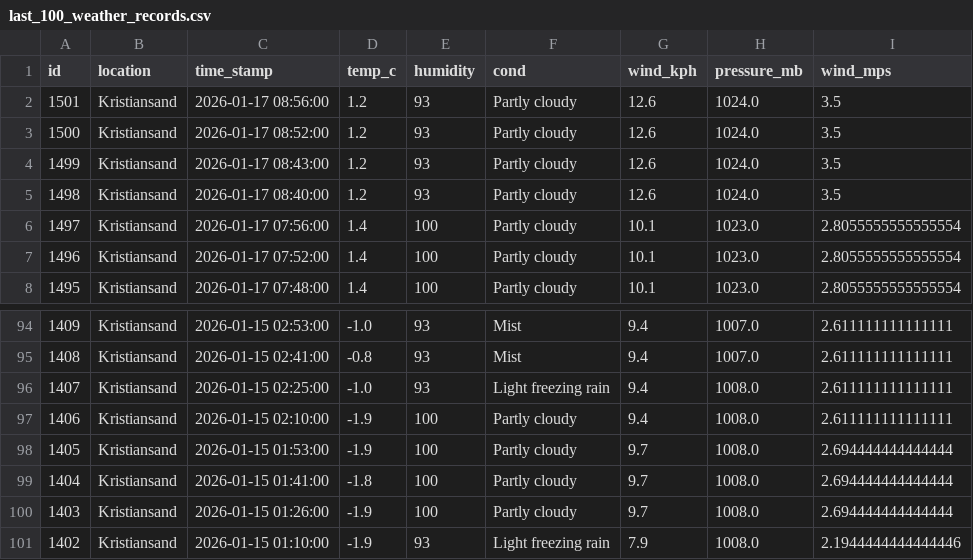
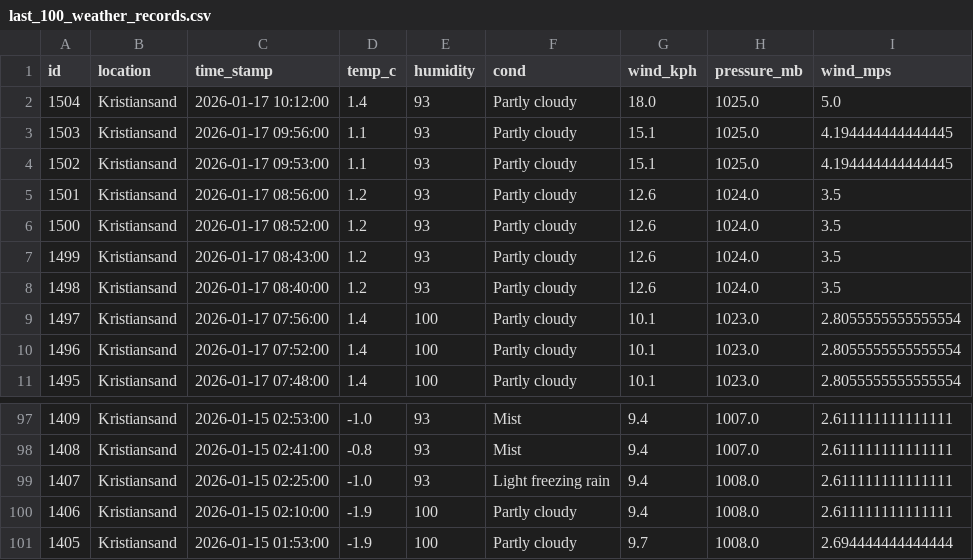
Before and after one commit to Frank-Ellingsen/krs_weather_report, a CSV file: docs/last_100_weather_records.csv, drawn as a sheet; only a part is shown, gaps mark what is left out; removed rows and columns are numbered as before the commit, all else as after; the diff names each change by its address in the sheet, - before the commit and + after, or states it on an @@ line.

```diff
--- a/docs/last_100_weather_records.csv
+++ b/docs/last_100_weather_records.csv
+row 2: 1504 | Kristiansand | 2026-01-17 10:12:00 | 1.4 | 93 | Partly cloudy | 18.0 | 1025.0 | 5.0
+row 3: 1503 | Kristiansand | 2026-01-17 09:56:00 | 1.1 | 93 | Partly cloudy | 15.1 | 1025.0 | 4.194444444444445
+row 4: 1502 | Kristiansand | 2026-01-17 09:53:00 | 1.1 | 93 | Partly cloudy | 15.1 | 1025.0 | 4.194444444444445
-row 99: 1404 | Kristiansand | 2026-01-15 01:41:00 | -1.8 | 100 | Partly cloudy | 9.7 | 1008.0 | 2.694444444444444
-row 100: 1403 | Kristiansand | 2026-01-15 01:26:00 | -1.9 | 100 | Partly cloudy | 9.7 | 1008.0 | 2.694444444444444
-row 101: 1402 | Kristiansand | 2026-01-15 01:10:00 | -1.9 | 93 | Light freezing rain | 7.9 | 1008.0 | 2.1944444444444446
```
Also changed, not shown: 4 other files.
